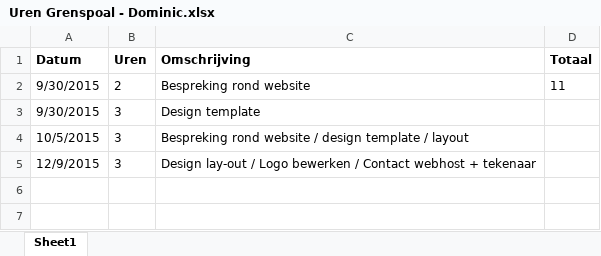
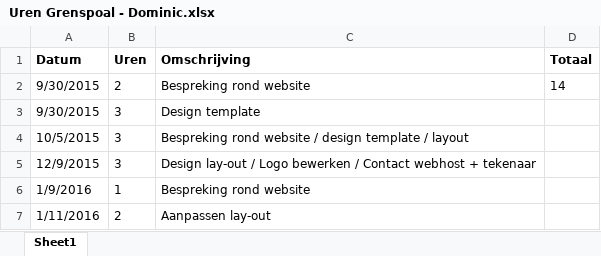
Before and after one commit to StephanBis/Grenspoal, an Excel workbook: Uren Grenspoal - Dominic.xlsx, sheet Sheet1, drawn as a sheet; values as stored, in another font and other column widths than the file's, no borders; the diff names each change by its address in the sheet, - before the commit and + after, or states it on an @@ line.

Commit message:
Uren

```diff
--- a/Uren Grenspoal - Dominic.xlsx (sheet Sheet1)
+++ b/Uren Grenspoal - Dominic.xlsx (sheet Sheet1)
-D2 (Totaal): 11
+D2 (Totaal): 14
+row 6: 1/9/2016 | 1 | Bespreking rond website
+row 7: 1/11/2016 | 2 | Aanpassen lay-out
```
